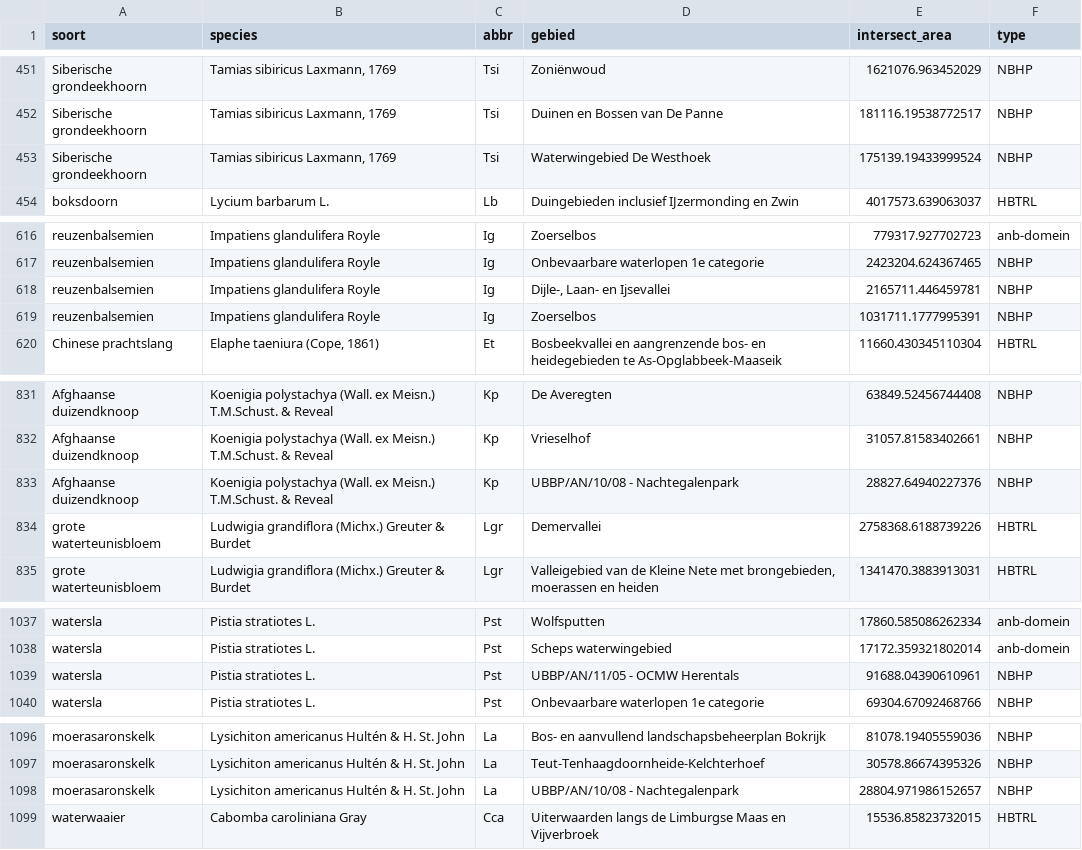
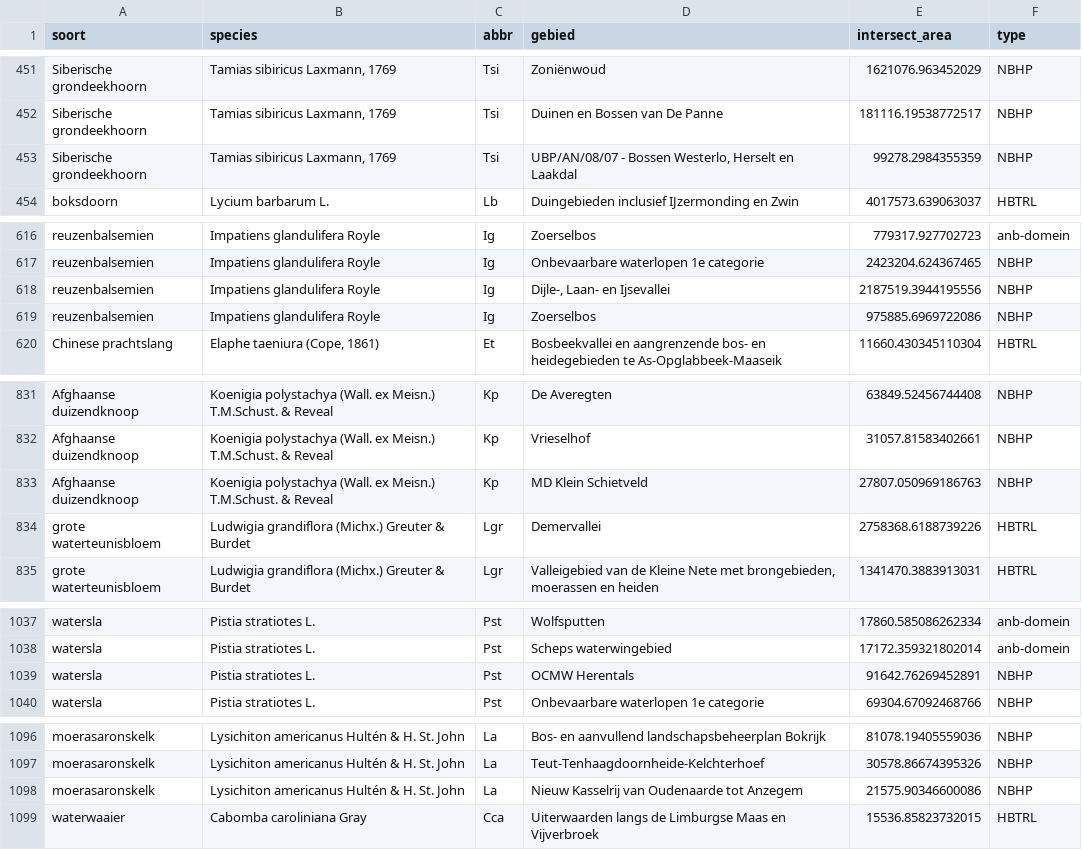
Before and after one commit to inbo/prius-radius, a CSV file: radius/data/output/TOP3_long.csv, drawn as a sheet; only a part is shown, gaps mark what is left out; the diff covers the shown part only.

```diff
--- a/radius/data/output/TOP3_long.csv
+++ b/radius/data/output/TOP3_long.csv
@@ -452,3 +452,3 @@ Siberische grondeekhoorn,"Tamias sibiricus Laxmann, 1769",Tsi,Zoniënwoud,162107
 Siberische grondeekhoorn,"Tamias sibiricus Laxmann, 1769",Tsi,Duinen en Bossen van De Panne,181116.19538772517,NBHP
-Siberische grondeekhoorn,"Tamias sibiricus Laxmann, 1769",Tsi,Waterwingebied De Westhoek,175139.19433999524,NBHP
+Siberische grondeekhoorn,"Tamias sibiricus Laxmann, 1769",Tsi,"UBP/AN/08/07 - Bossen Westerlo, Herselt en Laakdal",99278.2984355359,NBHP
 boksdoorn,Lycium barbarum L.,Lb,Duingebieden inclusief IJzermonding en Zwin,4017573.639063037,HBTRL
@@ -617,4 +617,4 @@ reuzenbalsemien,Impatiens glandulifera Royle,Ig,Zoerselbos,779317.927702723,anb-
 reuzenbalsemien,Impatiens glandulifera Royle,Ig,Onbevaarbare waterlopen 1e categorie,2423204.624367465,NBHP
-reuzenbalsemien,Impatiens glandulifera Royle,Ig,"Dijle-, Laan- en Ijsevallei",2165711.446459781,NBHP
-reuzenbalsemien,Impatiens glandulifera Royle,Ig,Zoerselbos,1031711.1777995391,NBHP
+reuzenbalsemien,Impatiens glandulifera Royle,Ig,"Dijle-, Laan- en Ijsevallei",2187519.3944195556,NBHP
+reuzenbalsemien,Impatiens glandulifera Royle,Ig,Zoerselbos,975885.6969722086,NBHP
 Chinese prachtslang,"Elaphe taeniura (Cope, 1861)",Et,Bosbeekvallei en aangrenzende bos- en heidegebieden te As-Opglabbeek-Maaseik,11660.430345110304,HBTRL
@@ -832,3 +832,3 @@ Afghaanse duizendknoop,Koenigia polystachya (Wall. ex Meisn.) T.M.Schust. & Reve
 Afghaanse duizendknoop,Koenigia polystachya (Wall. ex Meisn.) T.M.Schust. & Reveal,Kp,Vrieselhof,31057.81583402661,NBHP
-Afghaanse duizendknoop,Koenigia polystachya (Wall. ex Meisn.) T.M.Schust. & Reveal,Kp,UBBP/AN/10/08 - Nachtegalenpark,28827.64940227376,NBHP
+Afghaanse duizendknoop,Koenigia polystachya (Wall. ex Meisn.) T.M.Schust. & Reveal,Kp,MD Klein Schietveld,27807.050969186763,NBHP
 grote waterteunisbloem,Ludwigia grandiflora (Michx.) Greuter & Burdet,Lgr,Demervallei,2758368.6188739226,HBTRL
@@ -1038,3 +1038,3 @@ watersla,Pistia stratiotes L.,Pst,Wolfsputten,17860.585086262334,anb-domein
 watersla,Pistia stratiotes L.,Pst,Scheps waterwingebied,17172.359321802014,anb-domein
-watersla,Pistia stratiotes L.,Pst,UBBP/AN/11/05 - OCMW Herentals,91688.04390610961,NBHP
+watersla,Pistia stratiotes L.,Pst,OCMW Herentals,91642.76269452891,NBHP
 watersla,Pistia stratiotes L.,Pst,Onbevaarbare waterlopen 1e categorie,69304.67092468766,NBHP
@@ -1097,3 +1097,3 @@ moerasaronskelk,Lysichiton americanus Hultén & H. St. John,La,Bos- en aanvullen
 moerasaronskelk,Lysichiton americanus Hultén & H. St. John,La,Teut-Tenhaagdoornheide-Kelchterhoef,30578.86674395326,NBHP
-moerasaronskelk,Lysichiton americanus Hultén & H. St. John,La,UBBP/AN/10/08 - Nachtegalenpark,28804.971986152657,NBHP
+moerasaronskelk,Lysichiton americanus Hultén & H. St. John,La,Nieuw Kasselrij van Oudenaarde tot Anzegem,21575.90346600086,NBHP
 waterwaaier,Cabomba caroliniana Gray,Cca,Uiterwaarden langs de Limburgse Maas en Vijverbroek,15536.85823732015,HBTRL
```
Also changed, not shown: 5 edited cells elsewhere in this file, radius/data/output/NBHP_long.csv, radius/data/output/NBHP_wide.csv, 14 other files.
